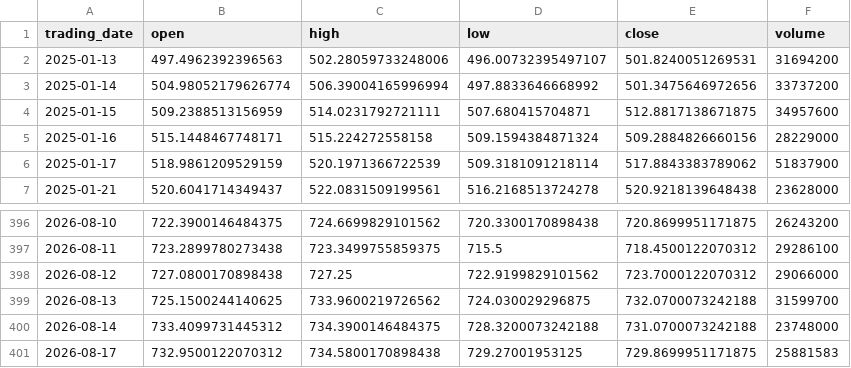
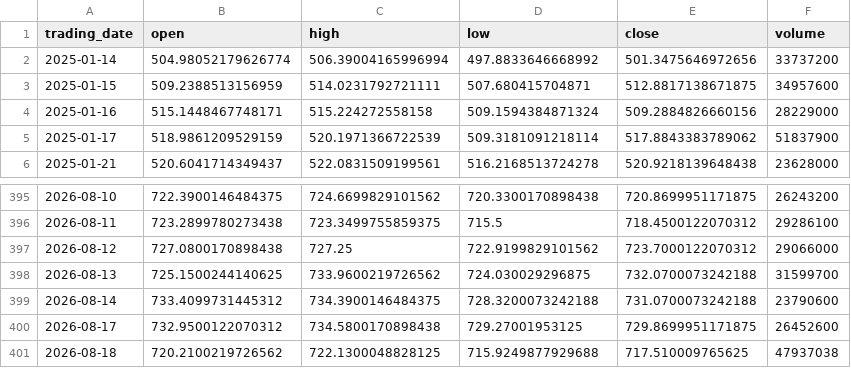
Before and after one commit to ylqi007/Stock-MA-Tracker, a CSV file: data/QQQ.csv, drawn as a sheet; only a part is shown, gaps mark what is left out.

```diff
--- a/data/QQQ.csv
+++ b/data/QQQ.csv
@@ -1,3 +1,2 @@
 trading_date,open,high,low,close,volume
-2025-01-13,497.4962392396563,502.28059733248006,496.00732395497107,501.8240051269531,31694200
 2025-01-14,504.98052179626774,506.39004165996994,497.8833646668992,501.3475646972656,33737200
@@ -399,3 +398,4 @@ trading_date,open,high,low,close,volume
 2026-08-13,725.1500244140625,733.9600219726562,724.030029296875,732.0700073242188,31599700
-2026-08-14,733.4099731445312,734.3900146484375,728.3200073242188,731.0700073242188,23748000
-2026-08-17,732.9500122070312,734.5800170898438,729.27001953125,729.8699951171875,25881583
+2026-08-14,733.4099731445312,734.3900146484375,728.3200073242188,731.0700073242188,23790600
+2026-08-17,732.9500122070312,734.5800170898438,729.27001953125,729.8699951171875,26452600
+2026-08-18,720.2100219726562,722.1300048828125,715.9249877929688,717.510009765625,47937038
```
Also changed, not shown: 1 other file.
